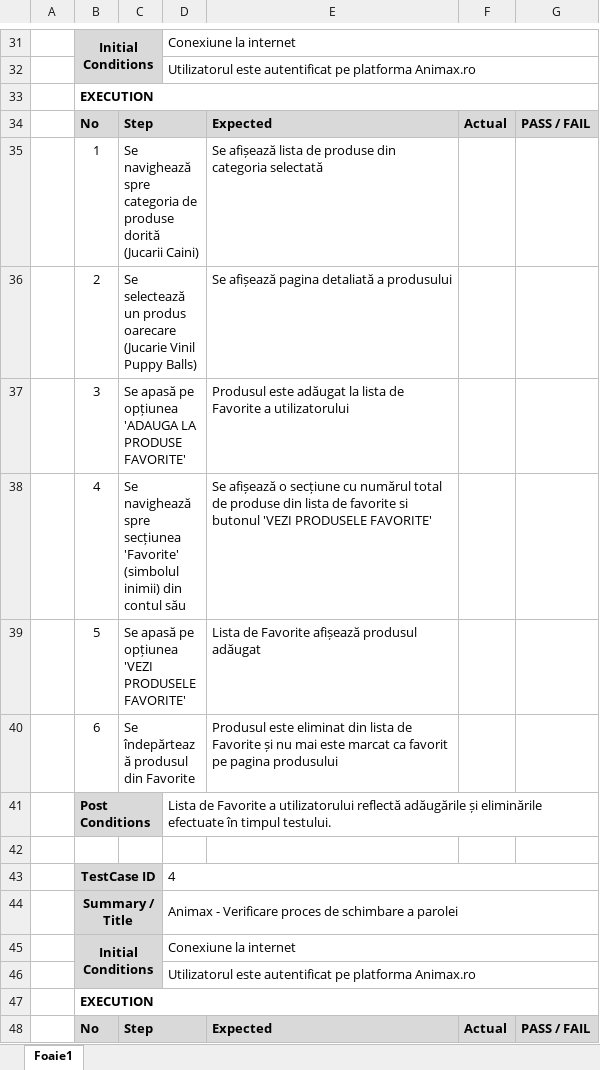
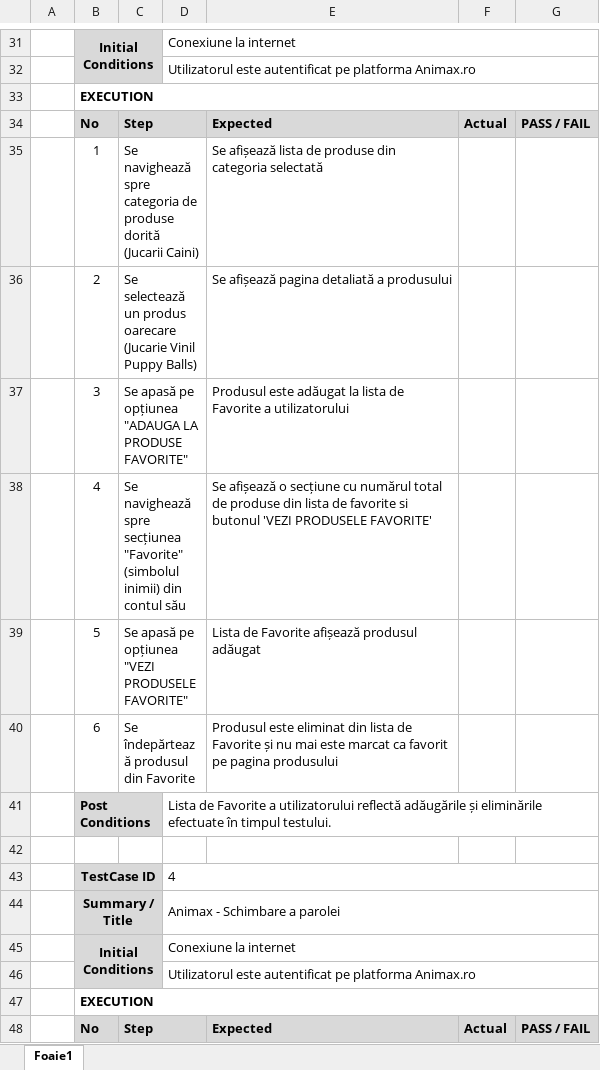
Before and after one commit to adelinamfatu/PetShopWebsiteTesting, an Excel workbook: Cazuri de testare.xlsx, sheet Foaie1, drawn as a sheet; only a part is shown, gaps mark what is left out; values as stored, in another font and other column widths than the file's, no borders; the diff covers the shown part only; the diff names each change by its address in the sheet, - before the commit and + after, or states it on an @@ line.

```diff
--- a/Cazuri de testare.xlsx (sheet Foaie1)
+++ b/Cazuri de testare.xlsx (sheet Foaie1)
-C37: …pe opțiunea 'ADAUGA LA PRODUSE FAVORITE'
+C37: …pe opțiunea "ADAUGA LA PRODUSE FAVORITE"
-C38: …spre secțiunea 'Favorite' (simbolul inimii)…
+C38: …spre secțiunea "Favorite" (simbolul inimii)…
-C39: …pe opțiunea 'VEZI PRODUSELE FAVORITE'
+C39: …pe opțiunea "VEZI PRODUSELE FAVORITE"
-D44: Animax - Verificare proces de schimbare a parolei
+D44: Animax - Schimbare a parolei
```
Also changed, not shown: 56 added rows and 17 edited cells elsewhere in this sheet, 2 other files.
